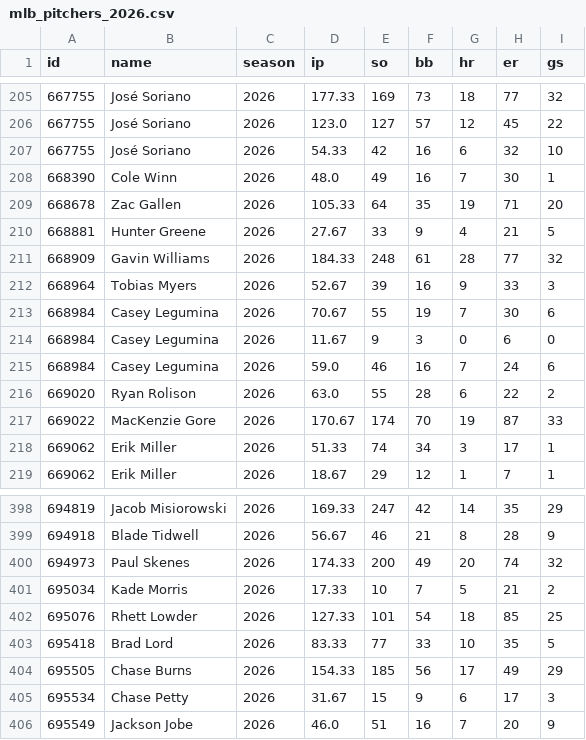
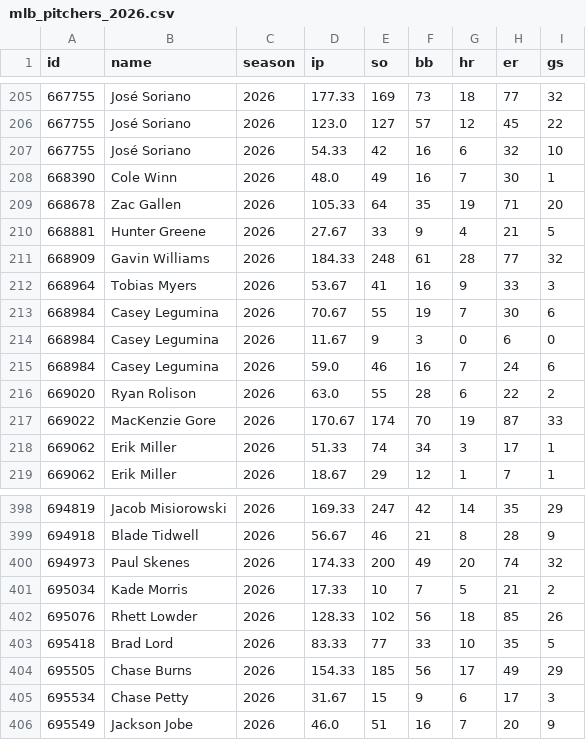
Before and after one commit to arro2121/Baseline, a CSV file: data/history/mlb_pitchers_2026.csv, drawn as a sheet; only a part is shown, gaps mark what is left out; the diff covers the shown part only.

```diff
--- a/data/history/mlb_pitchers_2026.csv
+++ b/data/history/mlb_pitchers_2026.csv
@@ -211,3 +211,3 @@ id,name,season,ip,so,bb,hr,er,gs
 668909,Gavin Williams,2026,184.33,248,61,28,77,32
-668964,Tobias Myers,2026,52.67,39,16,9,33,3
+668964,Tobias Myers,2026,53.67,41,16,9,33,3
 668984,Casey Legumina,2026,70.67,55,19,7,30,6
@@ -401,3 +401,3 @@ id,name,season,ip,so,bb,hr,er,gs
 695034,Kade Morris,2026,17.33,10,7,5,21,2
-695076,Rhett Lowder,2026,127.33,101,54,18,85,25
+695076,Rhett Lowder,2026,128.33,102,56,18,85,26
 695418,Brad Lord,2026,83.33,77,33,10,35,5
```
Also changed, not shown: 29 edited cells elsewhere in this file, 14 other files.
